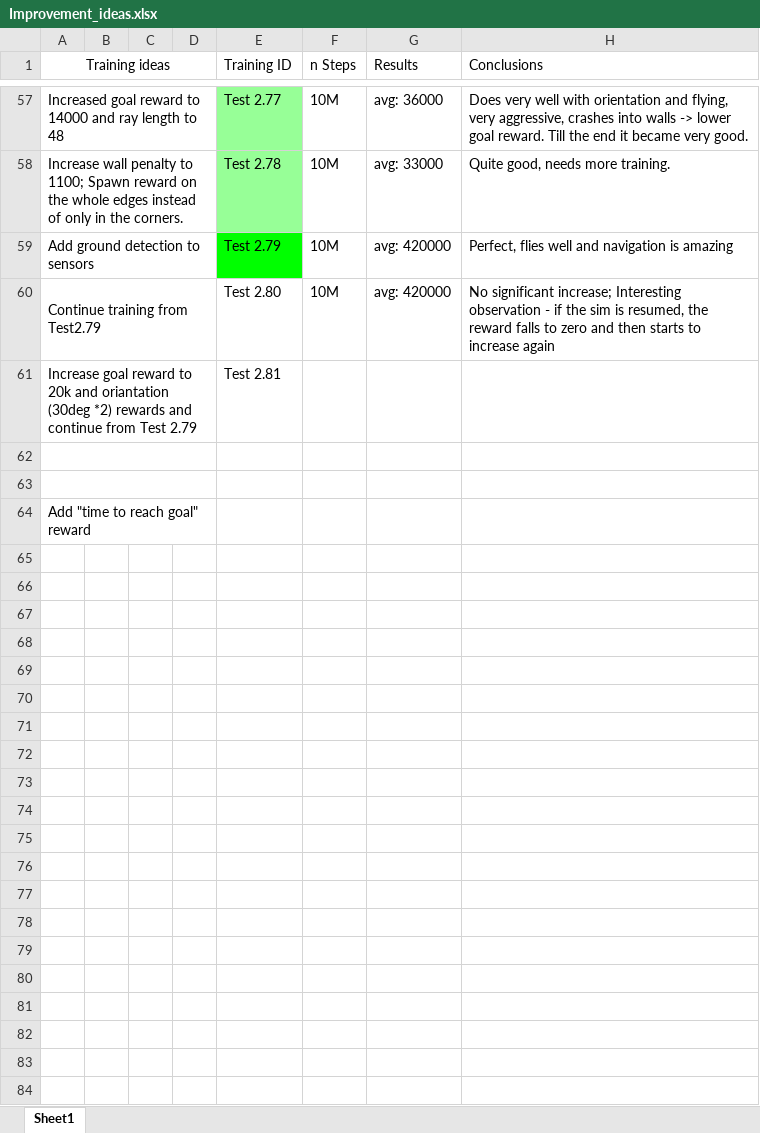
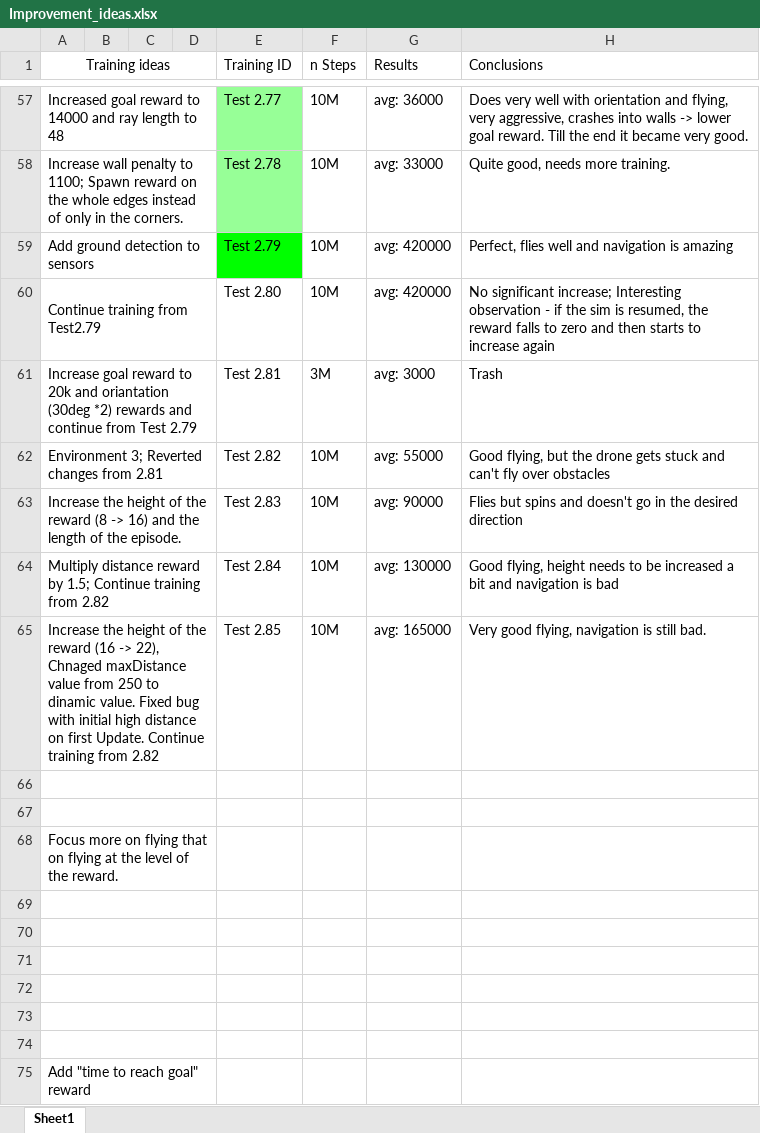
Before and after one commit to bozhidar-stoykov/drone_navigation_rl, an Excel workbook: Improvement_ideas.xlsx, sheet Sheet1, drawn as a sheet; only a part is shown, gaps mark what is left out; values as stored, in another font and other column widths than the file's, no borders; the diff names each change by its address in the sheet, - before the commit and + after, or states it on an @@ line.

Commit message:
Updated 'Improvements_ideas' document

```diff
--- a/Improvement_ideas.xlsx (sheet Sheet1)
+++ b/Improvement_ideas.xlsx (sheet Sheet1)
-F61 (n Steps): (empty)
+F61 (n Steps): 3M
-G61 (Results): (empty)
+G61 (Results): avg: 3000
-H61 (Conclusions): (empty)
+H61 (Conclusions): Trash
+row 62: Environment 3; Reverted changes from 2.81 |  |  |  | Test 2.82 | 10M | avg: 55000 | Good flying, but the drone gets stuck and can't fly over obstacles
+row 63: Increase the height of the reward (8 -> 16) and the length of the episode. |  |  |  | Test 2.83 | 10M | avg: 90000 | Flies but spins and doesn't go in the desired direction
+row 64: Multiply distance reward by 1.5; Continue training from 2.82 |  |  |  | Test 2.84 | 10M | avg: 130000 | Good flying, height needs to be increased a bit and navigation is bad
+row 65: Increase the height of the reward (16 -> 22), Chnaged maxDistance value from 250 to dinamic value. Fixed bug with initial high distance on first Update. Continue training from 2.82 |  |  |  | Test 2.85 | 10M | avg: 165000 | Very good flying, navigation is still bad.
+row 66: (empty)
+row 67: (empty)
+row 68: Focus more on flying that on flying at the level of the reward.
+row 69: (empty)
+row 70: (empty)
+row 71: (empty)
+row 72: (empty)
```
